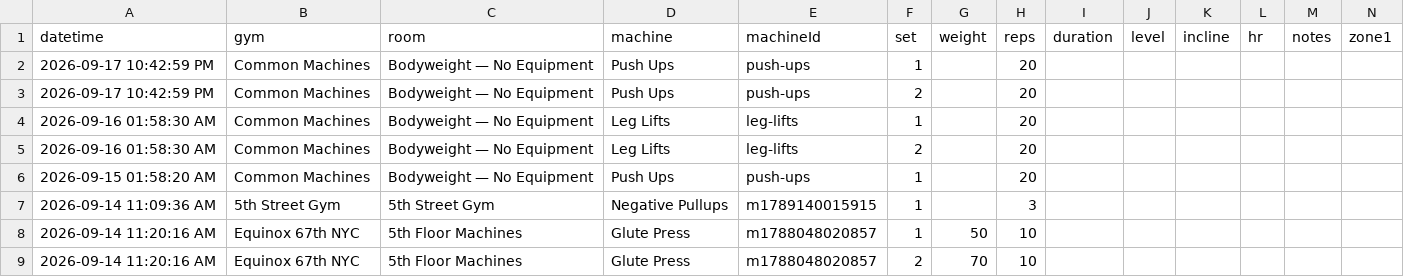
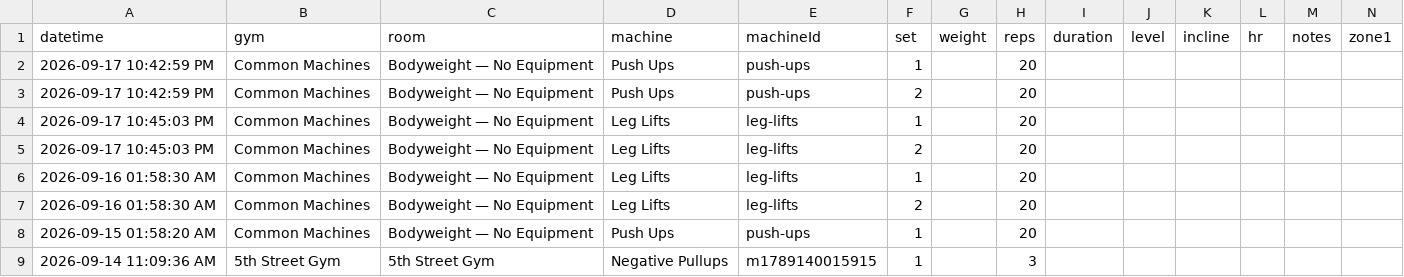
Before and after one commit to jaschro/logtrim, a CSV file: workout-log.csv, drawn as a sheet; only a part is shown; the shorter side is filled out with more unchanged rows; rows hold the shown columns only; the diff names each change by its address in the sheet, - before the commit and + after, or states it on an @@ line.

Commit message:
Update workout log CSV

```diff
--- a/workout-log.csv
+++ b/workout-log.csv
+row 4: 2026-09-17 10:45:03 PM | Common Machines | Bodyweight — No Equipment | Leg Lifts | leg-lifts | 1 |  | 20
+row 5: 2026-09-17 10:45:03 PM | Common Machines | Bodyweight — No Equipment | Leg Lifts | leg-lifts | 2 |  | 20
```
